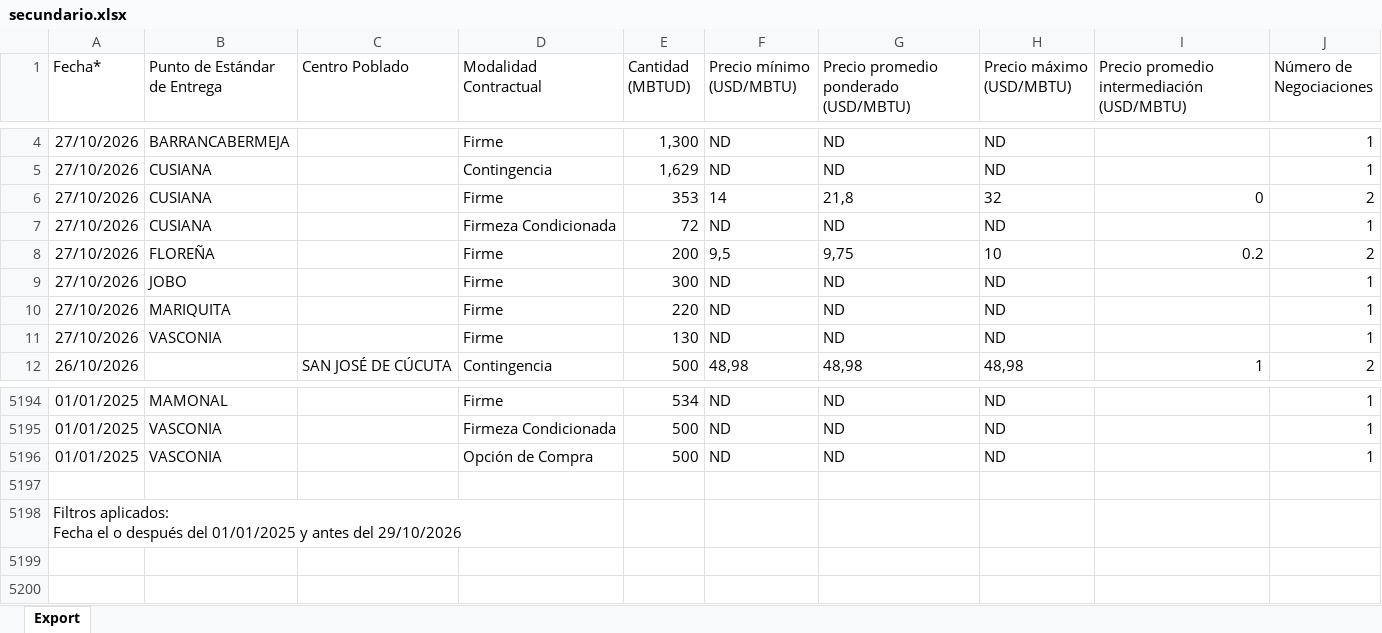
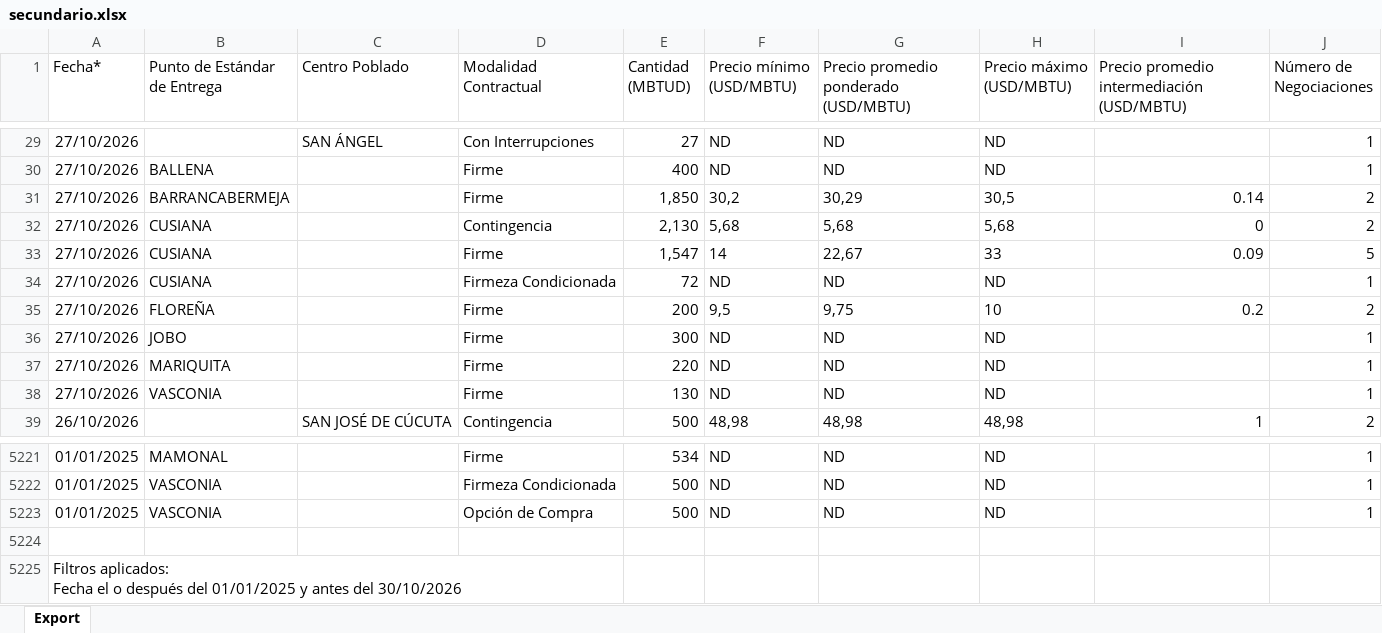
Before and after one commit to NicolMckinly/MercadoElectrico, an Excel workbook: reporte-gas/datos/secundario.xlsx, sheet Export, drawn as a sheet; only a part is shown, gaps mark what is left out; values as stored, in another font and other column widths than the file's, no borders; addresses are those after the commit; the diff covers the shown part only; the diff names each change by its address in the sheet, - before the commit and + after, or states it on an @@ line.

```diff
--- a/reporte-gas/datos/secundario.xlsx (sheet Export)
+++ b/reporte-gas/datos/secundario.xlsx (sheet Export)
-B29 (Punto de Estándar de Entrega): BARRANCABERMEJA
+B29 (Punto de Estándar de Entrega): (empty)
-C29 (Centro Poblado): (empty)
+C29 (Centro Poblado): SAN ÁNGEL
-D29 (Modalidad Contractual): Firme
+D29 (Modalidad Contractual): Con Interrupciones
-E29 (Cantidad (MBTUD)): 1,300
+E29 (Cantidad (MBTUD)): 27
-B30 (Punto de Estándar de Entrega): CUSIANA
+B30 (Punto de Estándar de Entrega): BALLENA
-D30 (Modalidad Contractual): Contingencia
+D30 (Modalidad Contractual): Firme
-E30 (Cantidad (MBTUD)): 1,629
+E30 (Cantidad (MBTUD)): 400
+row 31: 27/10/2026 | BARRANCABERMEJA |  | Firme | 1,850 | 30,2 | 30,29 | 30,5 | 0.14 | 2
-D32 (Modalidad Contractual): Firme
+D32 (Modalidad Contractual): Contingencia
-E32 (Cantidad (MBTUD)): 353
+E32 (Cantidad (MBTUD)): 2,130
-F32 (Precio mínimo (USD/MBTU)): 14
+F32 (Precio mínimo (USD/MBTU)): 5,68
-G32: 21,8
+G32: 5,68
-H32 (Precio máximo (USD/MBTU)): 32
+H32 (Precio máximo (USD/MBTU)): 5,68
+row 33: 27/10/2026 | CUSIANA |  | Firme | 1,547 | 14 | 22,67 | 33 | 0.09 | 5
-A5225 (Fecha*): …antes del 29/10/2026
+A5225 (Fecha*): …antes del 30/10/2026
```
Also changed, not shown: 25 added rows and 1 edited cell elsewhere in this sheet.
